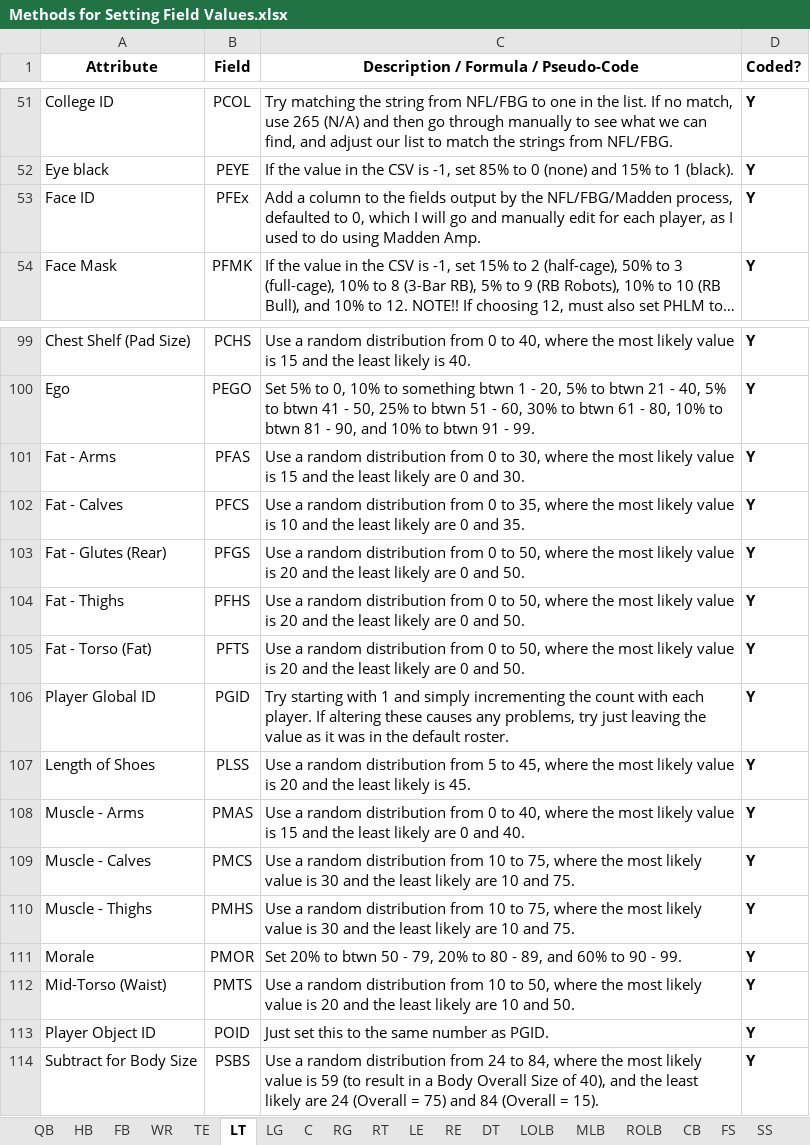
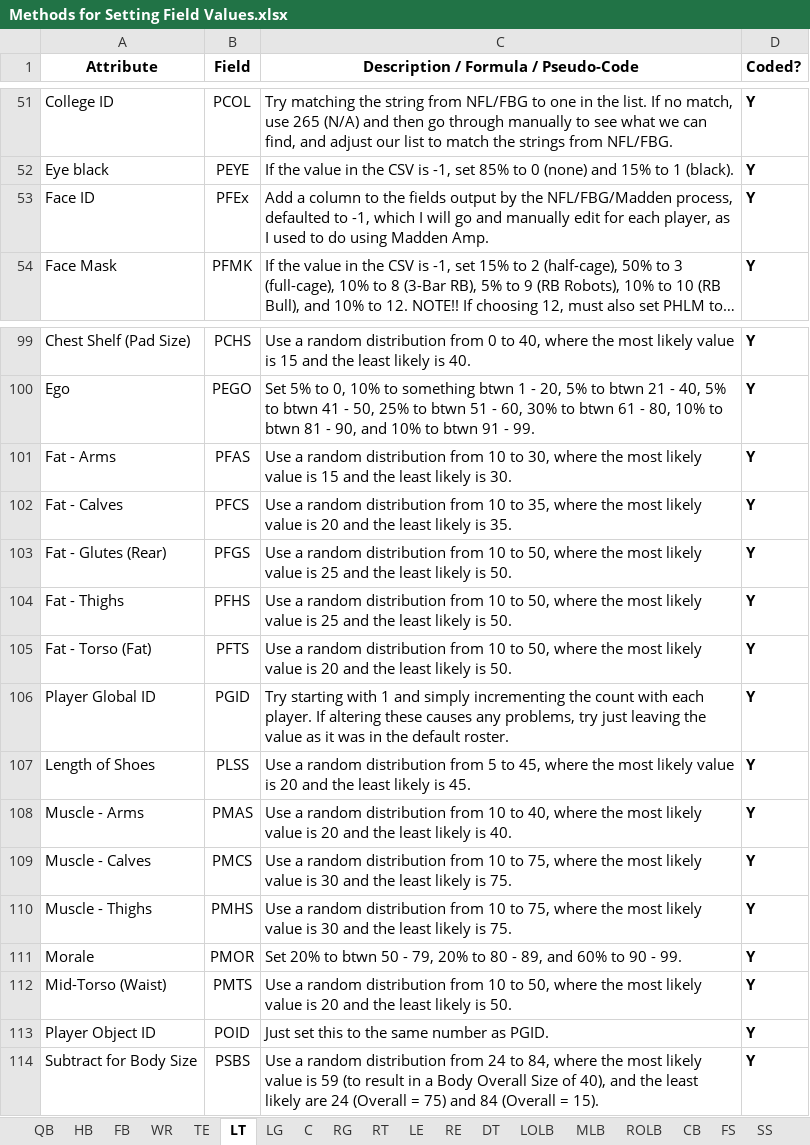
Before and after one commit to matthew-a-spalding/madden_08_updater, an Excel workbook: docs/Methods for Setting Field Values.xlsx, sheet LT, drawn as a sheet; only a part is shown, gaps mark what is left out; long unchanged cells end in …; values as stored, in another font and other column widths than the file's, no borders; the diff names each change by its address in the sheet, - before the commit and + after, or states it on an @@ line.

```diff
--- a/docs/Methods for Setting Field Values.xlsx (sheet LT)
+++ b/docs/Methods for Setting Field Values.xlsx (sheet LT)
-C53: …defaulted to 0, which I…
+C53: …defaulted to -1, which I…
-C101: …distribution from 0 to 30, where the most likely value is 15 and the least likely are 0 and 30.
+C101: …distribution from 10 to 30, where the most likely value is 15 and the least likely is 30.
-C102: …distribution from 0 to 35, where the most likely value is 10 and the least likely are 0 and 35.
+C102: …distribution from 10 to 35, where the most likely value is 20 and the least likely is 35.
-C103:C104: …distribution from 0 to 50, where the most likely value is 20 and the least likely are 0 and 50.
+C103:C104: …distribution from 10 to 50, where the most likely value is 25 and the least likely is 50.
-C105: …distribution from 0 to 50, where the most likely value is 20 and the least likely are 0 and 50.
+C105: …distribution from 10 to 50, where the most likely value is 20 and the least likely is 50.
-C108: …distribution from 0 to 40, where the most likely value is 15 and the least likely are 0 and 40.
+C108: …distribution from 10 to 40, where the most likely value is 20 and the least likely is 40.
-C109:C110: …least likely are 10 and 75.
+C109:C110: …least likely is 75.
-C112: …least likely are 10 and 50.
+C112: …least likely is 50.
```
Also changed, not shown: sheet RT, sheet LG, sheet DT, sheet C, sheet RG, sheet LE, 6 more sheets, docs/Player Fields and Values.xlsx, 9 other files.
